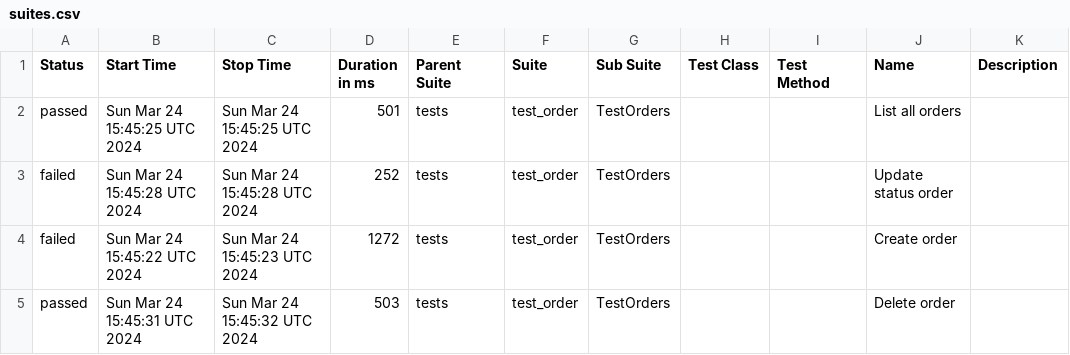
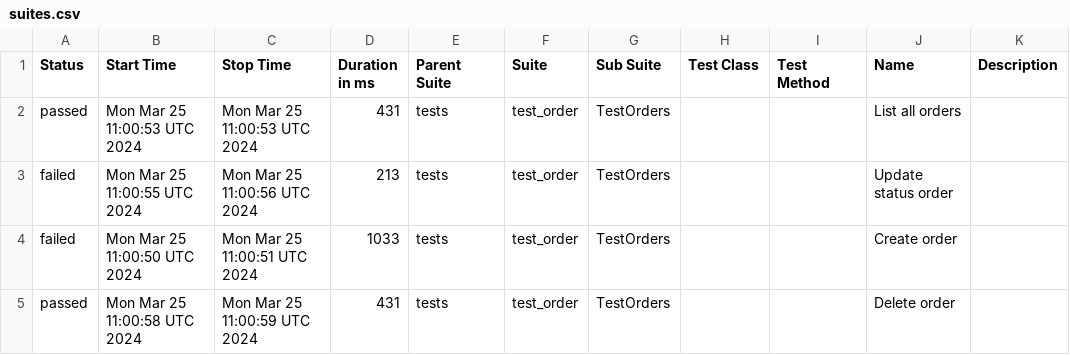
Before and after one commit to Alexfuz59/training_store_api_database, a CSV file: data/suites.csv, drawn as a sheet.

```diff
--- a/data/suites.csv
+++ b/data/suites.csv
@@ -1,5 +1,5 @@
 "Status","Start Time","Stop Time","Duration in ms","Parent Suite","Suite","Sub Suite","Test Class","Test Method","Name","Description"
-"passed","Sun Mar 24 15:45:25 UTC 2024","Sun Mar 24 15:45:25 UTC 2024","501","tests","test_order","TestOrders","","","List all orders",""
-"failed","Sun Mar 24 15:45:28 UTC 2024","Sun Mar 24 15:45:28 UTC 2024","252","tests","test_order","TestOrders","","","Update status order",""
-"failed","Sun Mar 24 15:45:22 UTC 2024","Sun Mar 24 15:45:23 UTC 2024","1272","tests","test_order","TestOrders","","","Create order",""
-"passed","Sun Mar 24 15:45:31 UTC 2024","Sun Mar 24 15:45:32 UTC 2024","503","tests","test_order","TestOrders","","","Delete order",""
+"passed","Mon Mar 25 11:00:53 UTC 2024","Mon Mar 25 11:00:53 UTC 2024","431","tests","test_order","TestOrders","","","List all orders",""
+"failed","Mon Mar 25 11:00:55 UTC 2024","Mon Mar 25 11:00:56 UTC 2024","213","tests","test_order","TestOrders","","","Update status order",""
+"failed","Mon Mar 25 11:00:50 UTC 2024","Mon Mar 25 11:00:51 UTC 2024","1033","tests","test_order","TestOrders","","","Create order",""
+"passed","Mon Mar 25 11:00:58 UTC 2024","Mon Mar 25 11:00:59 UTC 2024","431","tests","test_order","TestOrders","","","Delete order",""
```
Also changed, not shown: 38 other files.
